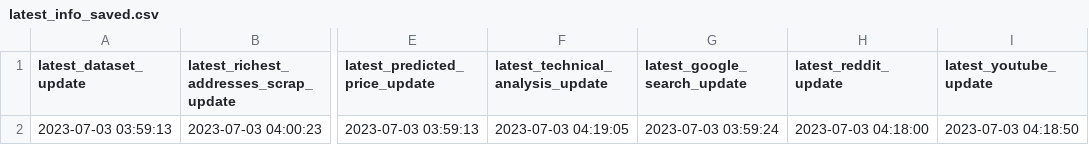
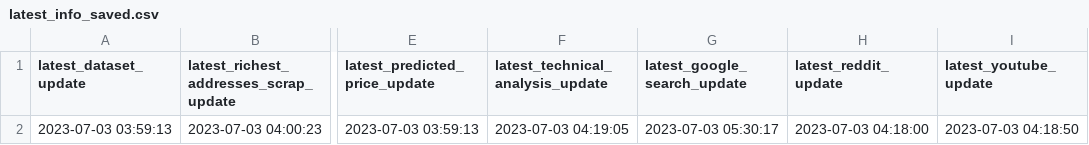
Before and after one commit to williamnordberg/adam_trader, a CSV file: data/latest_info_saved.csv, drawn as a sheet; only a part is shown, gaps mark what is left out; the diff names each change by its address in the sheet, - before the commit and + after, or states it on an @@ line.

```diff
--- a/data/latest_info_saved.csv
+++ b/data/latest_info_saved.csv
-G2 (latest_google_search_update): 2023-07-03 03:59:24
+G2 (latest_google_search_update): 2023-07-03 05:30:17
```
Also changed, not shown: data/database.csv, 4 other files.
